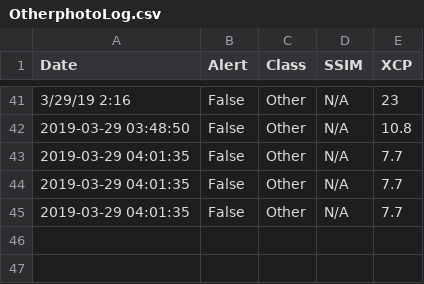
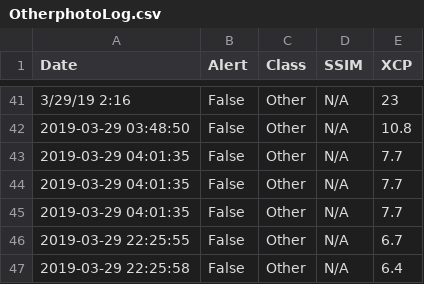
Before and after one commit to brandonsfick/Helix_Eye_InTheSky, a CSV file: Helix_Eye_InTheSky/OtherphotoLog.csv, drawn as a sheet; only a part is shown, gaps mark what is left out.

```diff
--- a/Helix_Eye_InTheSky/OtherphotoLog.csv
+++ b/Helix_Eye_InTheSky/OtherphotoLog.csv
@@ -45 +45,3 @@ Date,Alert,Class,SSIM,XCP
 2019-03-29 04:01:35, False, Other, N/A, 7.7
+2019-03-29 22:25:55, False, Other, N/A, 6.7
+2019-03-29 22:25:58, False, Other, N/A, 6.4
```
Also changed, not shown: Helix_Eye_InTheSky/ImageLog.csv, Helix_Eye_InTheSky/PeopleLog.csv, 55 other files.
